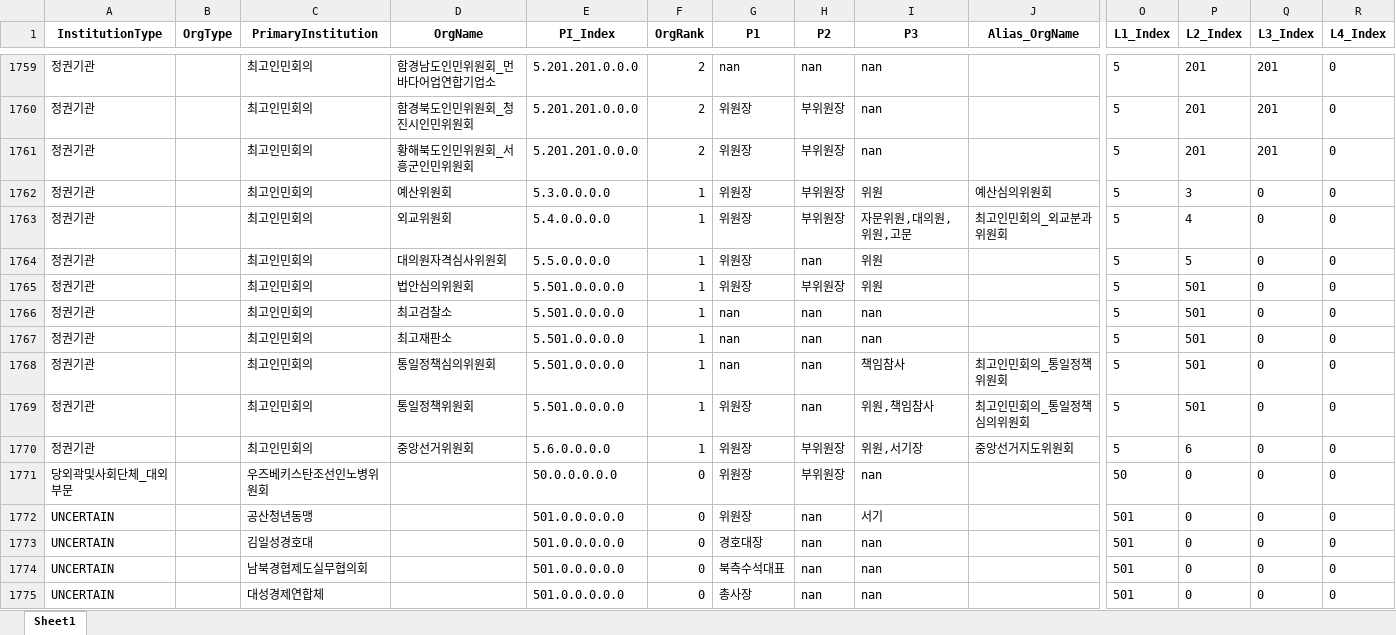
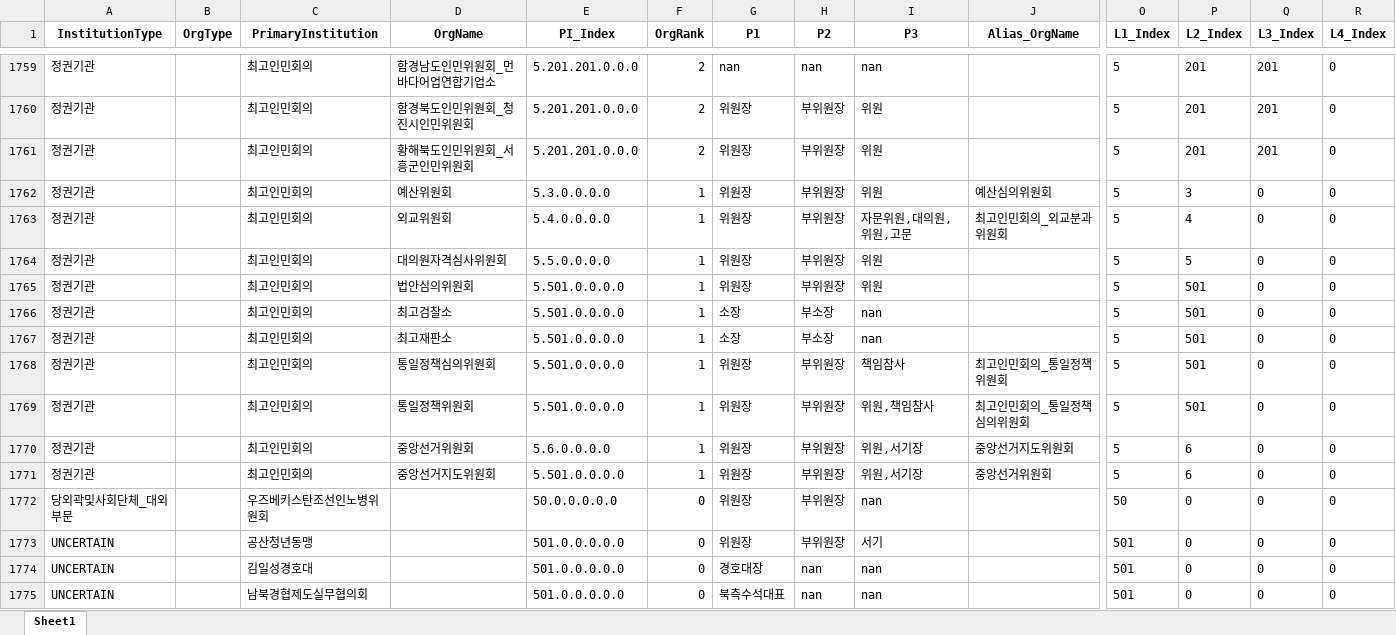
Before and after one commit to seouljake/nkelites, an Excel workbook: data/combined data/combined data - 2 tables/orgtree.xlsx, sheet Sheet1, drawn as a sheet; only a part is shown, gaps mark what is left out; the shorter side is filled out with more unchanged rows; values as stored, in another font and other column widths than the file's, no borders; addresses are those after the commit; rows hold the shown columns only; the diff covers the shown part only; the diff names each change by its address in the sheet, - before the commit and + after, or states it on an @@ line.

```diff
--- a/data/combined data/combined data - 2 tables/orgtree.xlsx (sheet Sheet1)
+++ b/data/combined data/combined data - 2 tables/orgtree.xlsx (sheet Sheet1)
-I1760:I1761 (P3): nan
+I1760:I1761 (P3): 위원
-H1764 (P2): nan
+H1764 (P2): 부위원장
-G1766:G1767 (P1): nan
+G1766:G1767 (P1): 소장
-H1766:H1767 (P2): nan
+H1766:H1767 (P2): 부소장
-G1768 (P1): nan
+G1768 (P1): 위원장
-H1768:H1769 (P2): nan
+H1768:H1769 (P2): 부위원장
+row 1771: 정권기관 |  | 최고인민회의 | 중앙선거지도위원회 | 5.501.0.0.0.0 | 1 | 위원장 | 부위원장 | 위원,서기장 | 중앙선거위원회 | 5 | 6 | 0 | 0
-H1773 (P2): nan
+H1773 (P2): 부위원장
```
Also changed, not shown: 41 edited cells elsewhere in this sheet, 14 other files.
